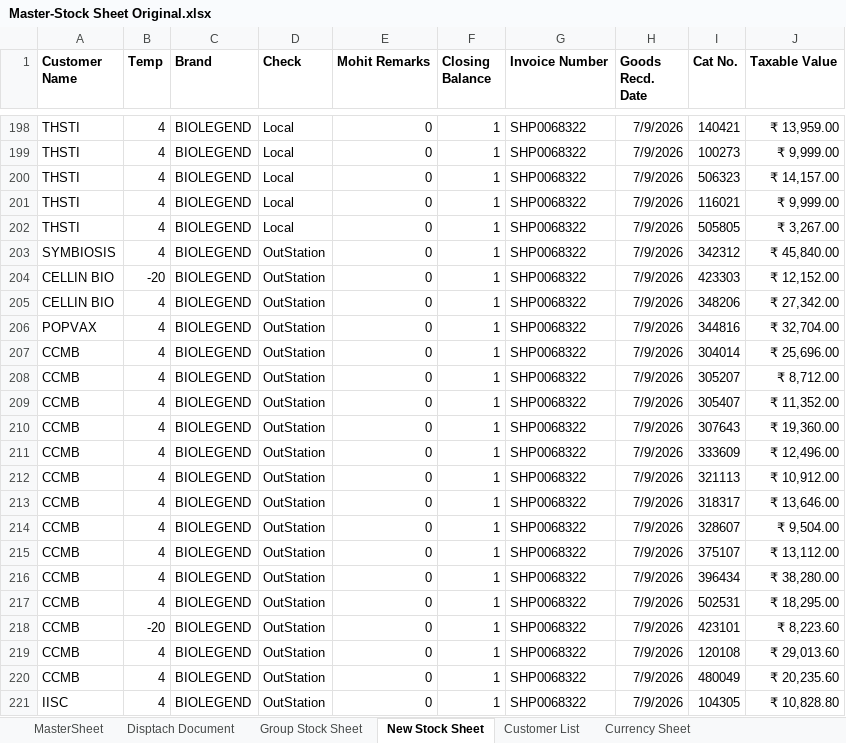
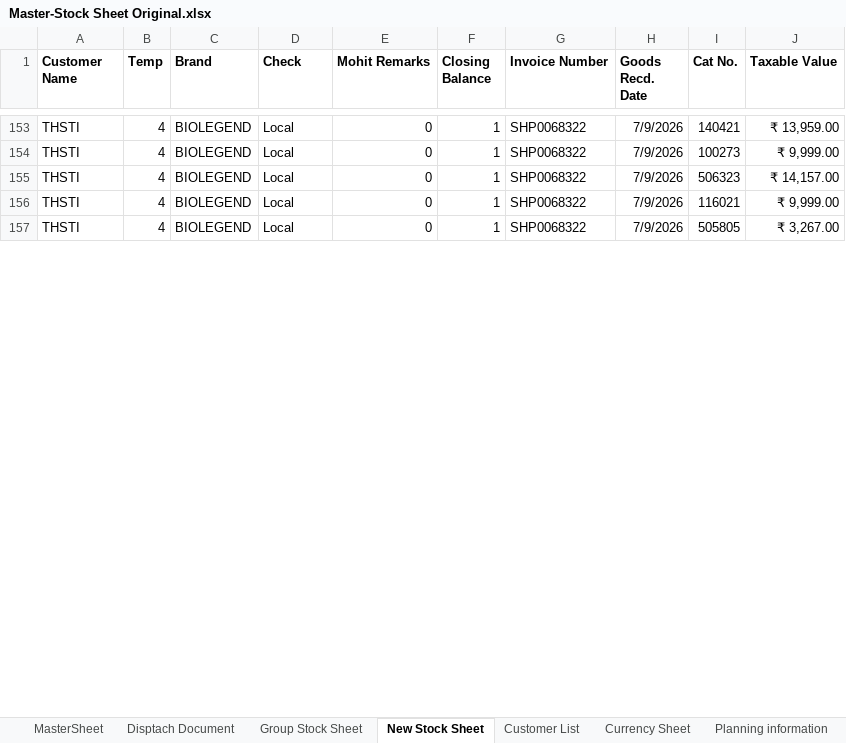
Before and after one commit to logisticsbiogeneindia-sys/BiogeneIndia, an Excel workbook: Master-Stock Sheet Original.xlsx, sheet New Stock Sheet, drawn as a sheet; only a part is shown, gaps mark what is left out; values as stored, in another font and other column widths than the file's, no borders; removed rows and columns are numbered as before the commit, all else as after; the diff covers the shown part only; the diff names each change by its address in the sheet, - before the commit and + after, or states it on an @@ line.

```diff
--- a/Master-Stock Sheet Original.xlsx (sheet New Stock Sheet)
+++ b/Master-Stock Sheet Original.xlsx (sheet New Stock Sheet)
+sheet tab: Planning information
-row 203: SYMBIOSIS | 4 | BIOLEGEND | OutStation | 0 | 1 | SHP0068322 | 7/9/2026 | 342312 | ₹ 45,840.00
-row 204: CELLIN BIO | -20 | BIOLEGEND | OutStation | 0 | 1 | SHP0068322 | 7/9/2026 | 423303 | ₹ 12,152.00
-row 205: CELLIN BIO | 4 | BIOLEGEND | OutStation | 0 | 1 | SHP0068322 | 7/9/2026 | 348206 | ₹ 27,342.00
-row 206: POPVAX | 4 | BIOLEGEND | OutStation | 0 | 1 | SHP0068322 | 7/9/2026 | 344816 | ₹ 32,704.00
-row 207: CCMB | 4 | BIOLEGEND | OutStation | 0 | 1 | SHP0068322 | 7/9/2026 | 304014 | ₹ 25,696.00
-row 208: CCMB | 4 | BIOLEGEND | OutStation | 0 | 1 | SHP0068322 | 7/9/2026 | 305207 | ₹ 8,712.00
-row 209: CCMB | 4 | BIOLEGEND | OutStation | 0 | 1 | SHP0068322 | 7/9/2026 | 305407 | ₹ 11,352.00
-row 210: CCMB | 4 | BIOLEGEND | OutStation | 0 | 1 | SHP0068322 | 7/9/2026 | 307643 | ₹ 19,360.00
-row 211: CCMB | 4 | BIOLEGEND | OutStation | 0 | 1 | SHP0068322 | 7/9/2026 | 333609 | ₹ 12,496.00
-row 212: CCMB | 4 | BIOLEGEND | OutStation | 0 | 1 | SHP0068322 | 7/9/2026 | 321113 | ₹ 10,912.00
-row 213: CCMB | 4 | BIOLEGEND | OutStation | 0 | 1 | SHP0068322 | 7/9/2026 | 318317 | ₹ 13,646.00
-row 214: CCMB | 4 | BIOLEGEND | OutStation | 0 | 1 | SHP0068322 | 7/9/2026 | 328607 | ₹ 9,504.00
-row 215: CCMB | 4 | BIOLEGEND | OutStation | 0 | 1 | SHP0068322 | 7/9/2026 | 375107 | ₹ 13,112.00
-row 216: CCMB | 4 | BIOLEGEND | OutStation | 0 | 1 | SHP0068322 | 7/9/2026 | 396434 | ₹ 38,280.00
-row 217: CCMB | 4 | BIOLEGEND | OutStation | 0 | 1 | SHP0068322 | 7/9/2026 | 502531 | ₹ 18,295.00
-row 218: CCMB | -20 | BIOLEGEND | OutStation | 0 | 1 | SHP0068322 | 7/9/2026 | 423101 | ₹ 8,223.60
-row 219: CCMB | 4 | BIOLEGEND | OutStation | 0 | 1 | SHP0068322 | 7/9/2026 | 120108 | ₹ 29,013.60
-row 220: CCMB | 4 | BIOLEGEND | OutStation | 0 | 1 | SHP0068322 | 7/9/2026 | 480049 | ₹ 20,235.60
-row 221: IISC | 4 | BIOLEGEND | OutStation | 0 | 1 | SHP0068322 | 7/9/2026 | 104305 | ₹ 10,828.80
```
Also changed, not shown: 18 added rows, 113 removed rows and 26 edited cells elsewhere in this sheet, sheet MasterSheet, sheet Disptach Document, sheet Group Stock Sheet, sheet Customer List, sheet Currency Sheet, formulas that keep their value, hidden cells.
